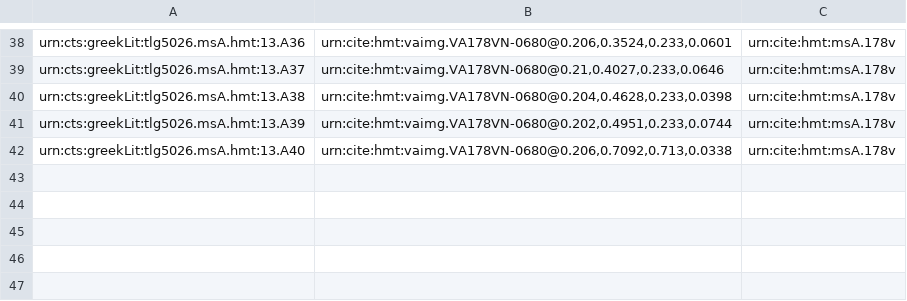
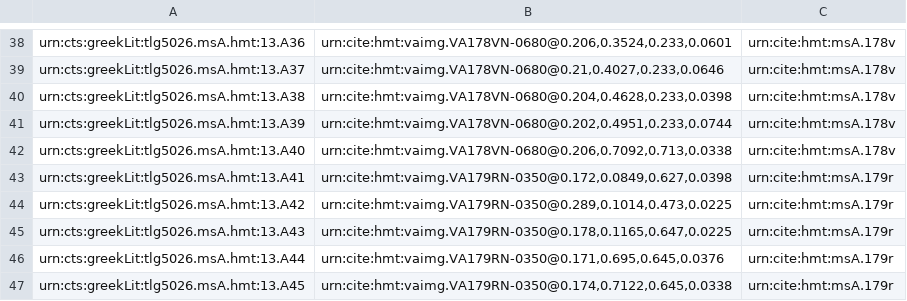
Before and after one commit to hmteditors/gustavus, a CSV file: collections/venA-mainScholia.csv, drawn as a sheet; only a part is shown, gaps mark what is left out; the diff names each change by its address in the sheet, - before the commit and + after, or states it on an @@ line.

Commit message:
Update venA-mainScholia.csv

```diff
--- a/collections/venA-mainScholia.csv
+++ b/collections/venA-mainScholia.csv
+row 43: urn:cts:greekLit:tlg5026.msA.hmt:13.A41 | urn:cite:hmt:vaimg.VA179RN-0350@0.172,0.0849,0.627,0.0398 | urn:cite:hmt:msA.179r
+row 44: urn:cts:greekLit:tlg5026.msA.hmt:13.A42 | urn:cite:hmt:vaimg.VA179RN-0350@0.289,0.1014,0.473,0.0225 | urn:cite:hmt:msA.179r
+row 45: urn:cts:greekLit:tlg5026.msA.hmt:13.A43 | urn:cite:hmt:vaimg.VA179RN-0350@0.178,0.1165,0.647,0.0225 | urn:cite:hmt:msA.179r
+row 46: urn:cts:greekLit:tlg5026.msA.hmt:13.A44 | urn:cite:hmt:vaimg.VA179RN-0350@0.171,0.695,0.645,0.0376 | urn:cite:hmt:msA.179r
+row 47: urn:cts:greekLit:tlg5026.msA.hmt:13.A45 | urn:cite:hmt:vaimg.VA179RN-0350@0.174,0.7122,0.645,0.0338 | urn:cite:hmt:msA.179r
```
